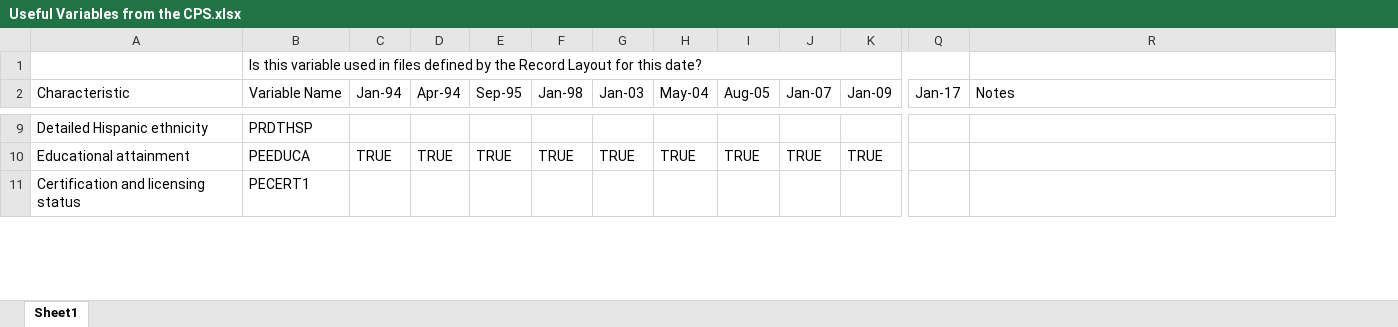
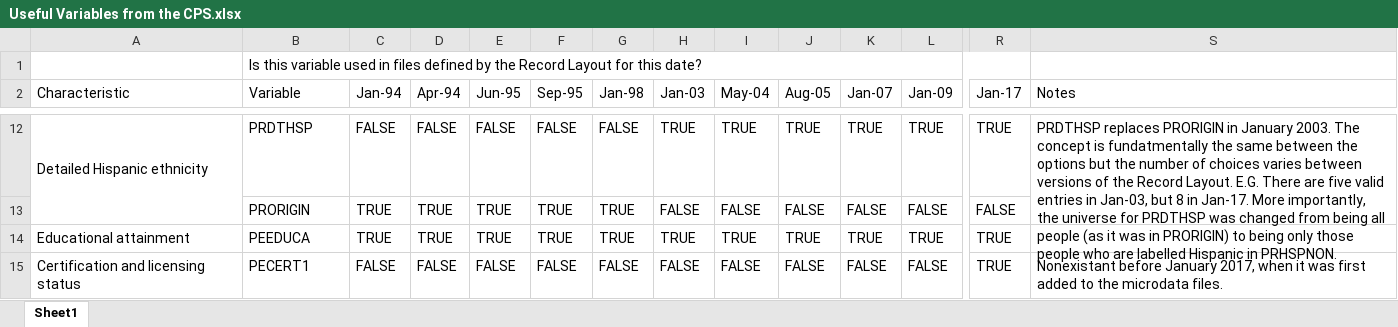
Before and after one commit to ReidMKelley/CPSMicrodataReader, an Excel workbook: Useful Variables from the CPS.xlsx, sheet Sheet1, drawn as a sheet; only a part is shown, gaps mark what is left out; values as stored, in another font and other column widths than the file's, no cell formats; addresses are those after the commit; rows hold the shown columns only; the diff covers the shown part only; the diff names each change by its address in the sheet, - before the commit and + after, or states it on an @@ line.

Commit message:
Continuing work on which variables are important in the microdata.

```diff
--- a/Useful Variables from the CPS.xlsx (sheet Sheet1)
+++ b/Useful Variables from the CPS.xlsx (sheet Sheet1)
+column E (Jun-95), row 12: FALSE; rows 14-15: TRUE | FALSE
-B2: Variable Name
+B2: Variable
+A12:A13 merged
-C12 (Jan-94): (empty)
+C12 (Jan-94): FALSE
-D12 (Apr-94): (empty)
+D12 (Apr-94): FALSE
-F12 (Sep-95): (empty)
+F12 (Sep-95): FALSE
-G12 (Jan-98): (empty)
+G12 (Jan-98): FALSE
-H12 (Jan-03): (empty)
+H12 (Jan-03): TRUE
-I12 (May-04): (empty)
+I12 (May-04): TRUE
-J12 (Aug-05): (empty)
+J12 (Aug-05): TRUE
-K12 (Jan-07): (empty)
+K12 (Jan-07): TRUE
-L12 (Jan-09): (empty)
+L12 (Jan-09): TRUE
-R12 (Jan-17): (empty)
+R12 (Jan-17): TRUE
-S12 (Notes): (empty)
+S12 (Notes): PRDTHSP replaces PRORIGIN in January 2003. The concept is fundatmentally the same between the options but the number of choices varies between versions of the Record Layout. E.G. There are five valid entries in Jan-03, but 8 in Jan-17. More importantly, the universe for PRDTHSP was changed from being all people (as it was in PRORIGIN) to being only those people who are labelled Hispanic in PRHSPNON.
+S12:S13 merged
+row 13:  | PRORIGIN | TRUE | TRUE | TRUE | TRUE | TRUE | FALSE | FALSE | FALSE | FALSE | FALSE | FALSE
-R14:R15 (Jan-17): (empty)
+R14:R15 (Jan-17): TRUE
-C15 (Jan-94): (empty)
+C15 (Jan-94): FALSE
-D15 (Apr-94): (empty)
+D15 (Apr-94): FALSE
-F15 (Sep-95): (empty)
+F15 (Sep-95): FALSE
-G15 (Jan-98): (empty)
+G15 (Jan-98): FALSE
-H15 (Jan-03): (empty)
+H15 (Jan-03): FALSE
-I15 (May-04): (empty)
+I15 (May-04): FALSE
-J15 (Aug-05): (empty)
+J15 (Aug-05): FALSE
-K15 (Jan-07): (empty)
+K15 (Jan-07): FALSE
-L15 (Jan-09): (empty)
+L15 (Jan-09): FALSE
-S15 (Notes): (empty)
+S15 (Notes): Nonexistant before January 2017, when it was first added to the microdata files.
```
Also changed, not shown: 9 added rows, 228 edited cells and merged cells elsewhere in this sheet, cell formats, 2 other files.
